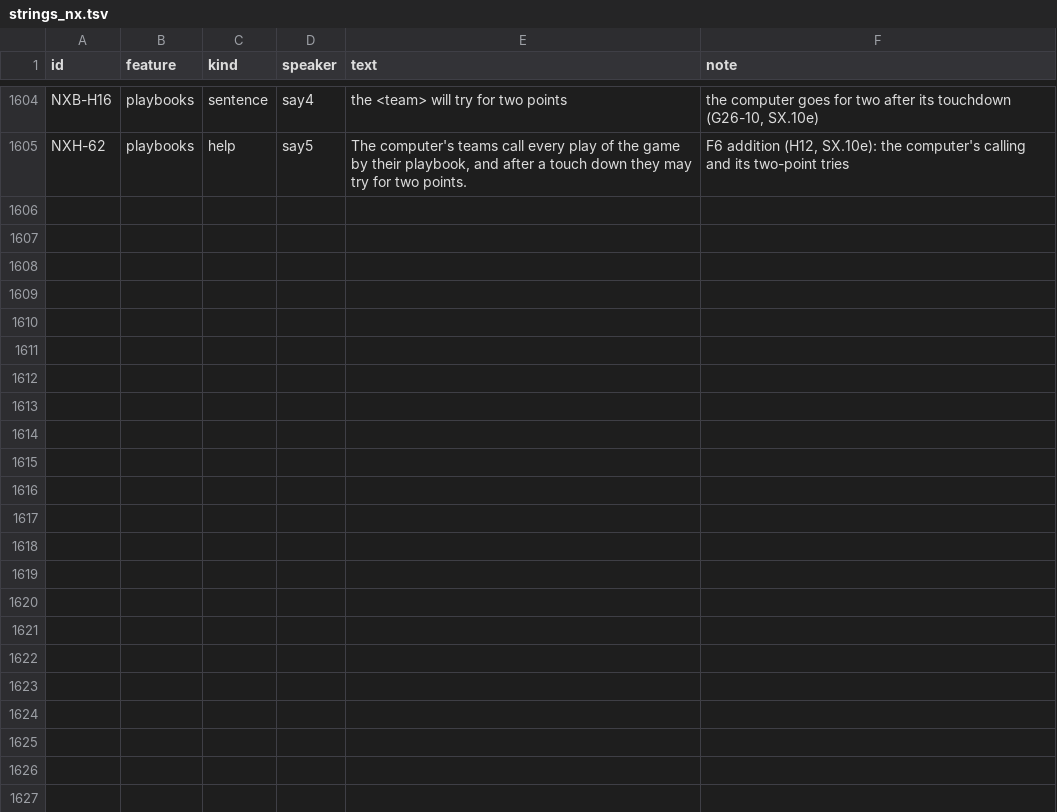
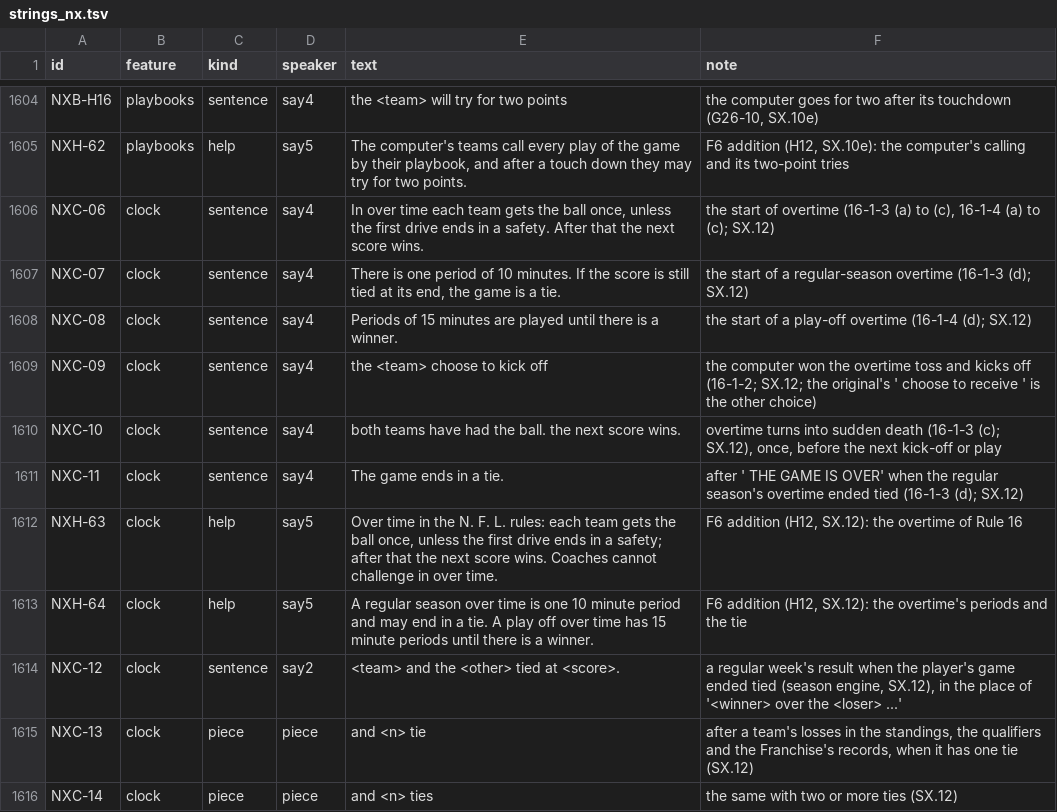
Before and after one commit to joshknnd1982/nfl-football-4-audio-game, a TSV file: spec/strings_nx.tsv, drawn as a sheet; only a part is shown, gaps mark what is left out.

```diff
--- a/spec/strings_nx.tsv
+++ b/spec/strings_nx.tsv
@@ -1605 +1605,12 @@ NXB-H16	playbooks	sentence	say4	 the <team> will try for two points 	the compute
 NXH-62	playbooks	help	say5	 The computer's teams call every play of the game by their playbook, and after a touch down they may try for two points. 	F6 addition (H12, SX.10e): the computer's calling and its two-point tries
+NXC-06	clock	sentence	say4	 In over time each team gets the ball once, unless the first drive ends in a safety. After that the next score wins. 	the start of overtime (16-1-3 (a) to (c), 16-1-4 (a) to (c); SX.12)
+NXC-07	clock	sentence	say4	 There is one period of 10 minutes. If the score is still tied at its end, the game is a tie. 	the start of a regular-season overtime (16-1-3 (d); SX.12)
+NXC-08	clock	sentence	say4	 Periods of 15 minutes are played until there is a winner. 	the start of a play-off overtime (16-1-4 (d); SX.12)
+NXC-09	clock	sentence	say4	 the <team> choose to kick off 	the computer won the overtime toss and kicks off (16-1-2; SX.12; the original's ' choose to receive ' is the other choice)
+NXC-10	clock	sentence	say4	 both teams have had the ball. the next score wins. 	overtime turns into sudden death (16-1-3 (c); SX.12), once, before the next kick-off or play
+NXC-11	clock	sentence	say4	 The game ends in a tie. 	after ' THE GAME IS OVER' when the regular season's overtime ended tied (16-1-3 (d); SX.12)
+NXH-63	clock	help	say5	 Over time in the N. F. L. rules: each team gets the ball once, unless the first drive ends in a safety; after that the next score wins. Coaches cannot challenge in over time. 	F6 addition (H12, SX.12): the overtime of Rule 16
+NXH-64	clock	help	say5	 A regular season over time is one 10 minute period and may end in a tie. A play off over time has 15 minute periods until there is a winner. 	F6 addition (H12, SX.12): the overtime's periods and the tie
+NXC-12	clock	sentence	say2	<team> and the <other> tied at <score>. 	a regular week's result when the player's game ended tied (season engine, SX.12), in the place of '<winner> over the <loser> ...'
+NXC-13	clock	piece	piece	and <n> tie	after a team's losses in the standings, the qualifiers and the Franchise's records, when it has one tie (SX.12)
+NXC-14	clock	piece	piece	and <n> ties	the same with two or more ties (SX.12)
```
Also changed, not shown: 52 other files.
